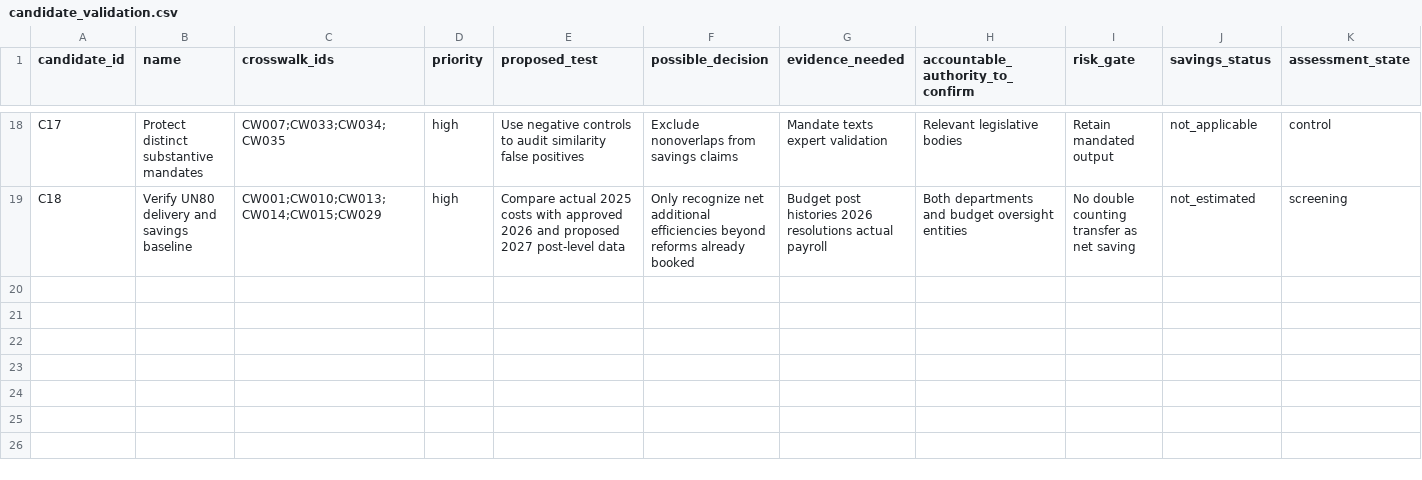
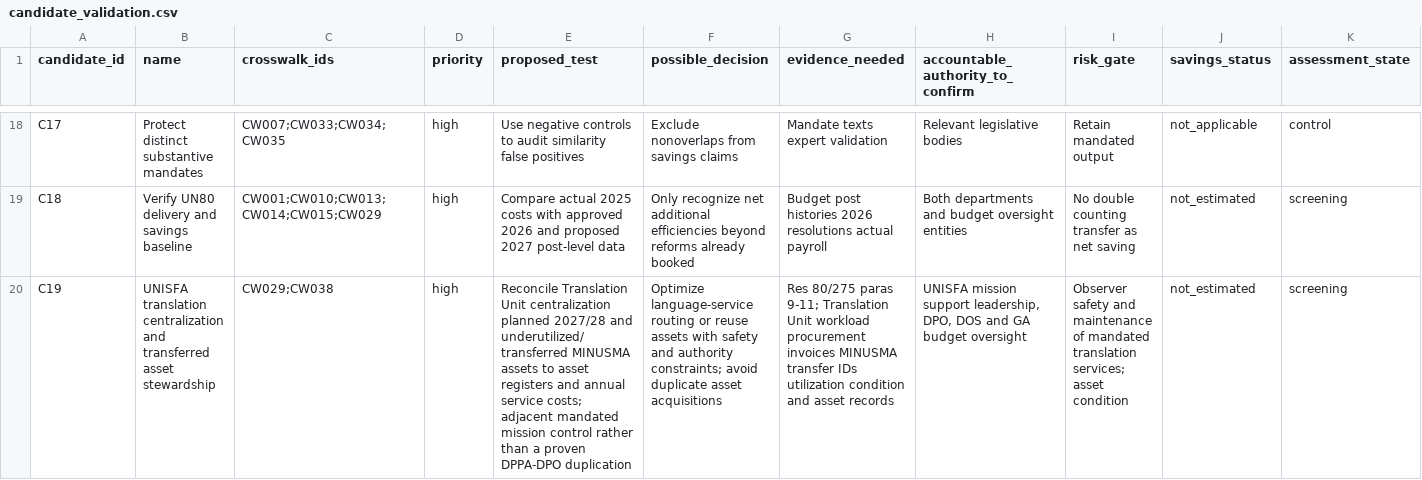
Before and after one commit to LystadJS/UN-Peace-Operations-Efficiency, a CSV file: data/candidate_validation.csv, drawn as a sheet; only a part is shown, gaps mark what is left out; the diff names each change by its address in the sheet, - before the commit and + after, or states it on an @@ line.

```diff
--- a/data/candidate_validation.csv
+++ b/data/candidate_validation.csv
+row 20: C19 | UNISFA translation centralization and transferred asset stewardship | CW029;CW038 | high | Reconcile Translation Unit centralization planned 2027/28 and underutilized/transferred MINUSMA assets to asset registers and annual service costs; adjacent mandated mission control rather than a proven DPPA-DPO duplication | Optimize language-service routing or reuse assets with safety and authority constraints; avoid duplicate asset acquisitions | Res 80/275 paras 9-11; Translation Unit workload procurement invoices MINUSMA transfer IDs utilization condition and asset records | UNISFA mission support leadership, DPO, DOS and GA budget oversight | Observer safety and maintenance of mandated translation services; asset condition | not_estimated | screening
```
Also changed, not shown: data/ga_mission_reconciliation.csv, data/mission_budget_register.csv, 7 other files.
